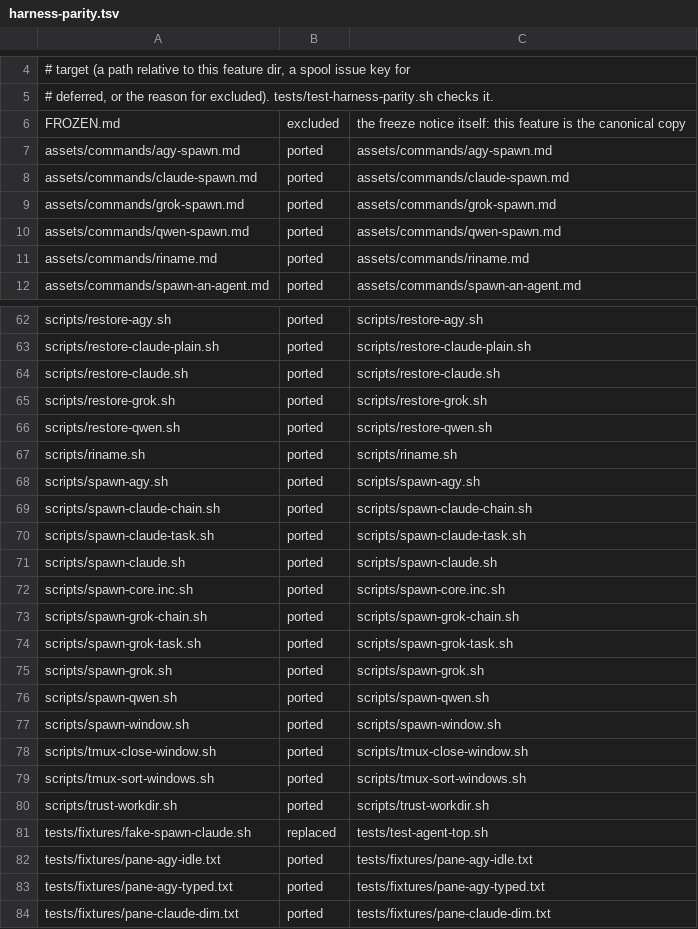
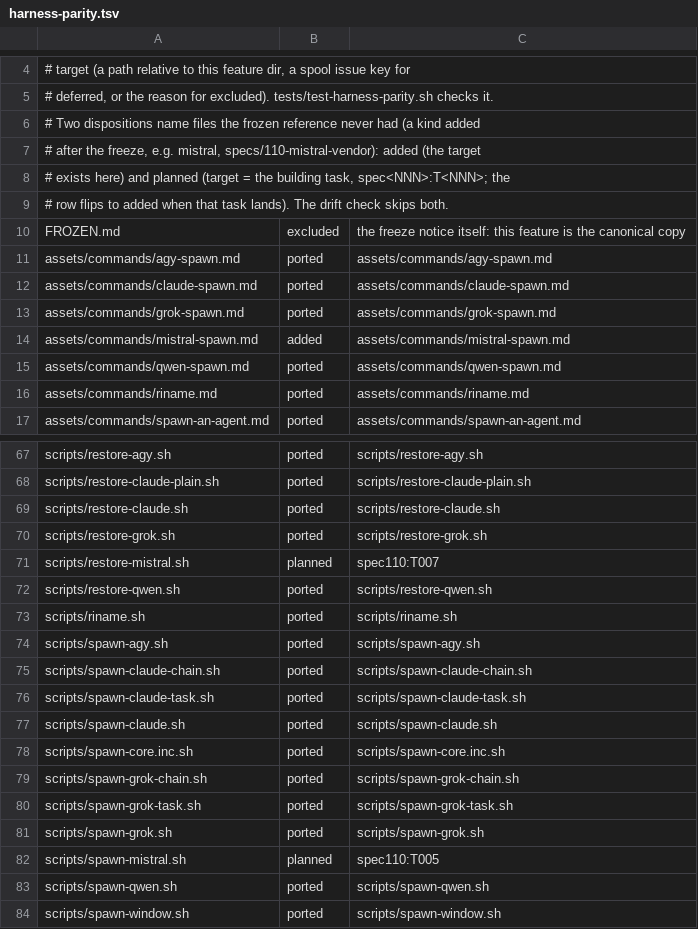
Before and after one commit to csitea/csi-spl, a TSV file: csi-spl-orc/src/bash/features/spawn-agents/harness-parity.tsv, drawn as a sheet; only a part is shown, gaps mark what is left out; the shorter side is filled out with more unchanged rows; the diff names each change by its address in the sheet, - before the commit and + after, or states it on an @@ line.

Commit message:
doc(110): T011 mistral docs - m in the id grammar, /mistral-spawn, ISG, data rule D2, parity rows
- spec 061 section 0: dated amendment, grammar ^[acgmq]-[0-9]{3}$
- SPEC-spool-identity-routing / fleet-roles / agent-identity-map and the
  claude, grok, antigravity ISGs: [acgmq]; new mistral-agent-setup.ISG.md
- repo CLAUDE.md: the agent-ceiling regex counts m-, and the data rule
  (D2: claude or mistral lanes may take personal data and secrets)
- /mistral-spawn command; /spawn-an-agent names mistral, the D1 share move
  and the D4 chain mistral -> agy -> claude
- harness-parity.tsv: dispositions added + planned for files new since the
  freeze; rows for mistral-spawn.md (added), spawn-mistral.sh (planned T005),
  restore-mistral.sh (planned T007); the drift check skips them
- tasks.md: T011 ticked

```diff
--- a/csi-spl-orc/src/bash/features/spawn-agents/harness-parity.tsv
+++ b/csi-spl-orc/src/bash/features/spawn-agents/harness-parity.tsv
+row 6: # Two dispositions name files the frozen reference never had (a kind added
+row 7: # after the freeze, e.g. mistral, specs/110-mistral-vendor): added (the target
+row 8: # exists here) and planned (target = the building task, spec<NNN>:T<NNN>; the
+row 9: # row flips to added when that task lands). The drift check skips both.
+row 14: assets/commands/mistral-spawn.md | added | assets/commands/mistral-spawn.md
+row 71: scripts/restore-mistral.sh | planned | spec110:T007
+row 82: scripts/spawn-mistral.sh | planned | spec110:T005
```
Also changed, not shown: 14 other files.
